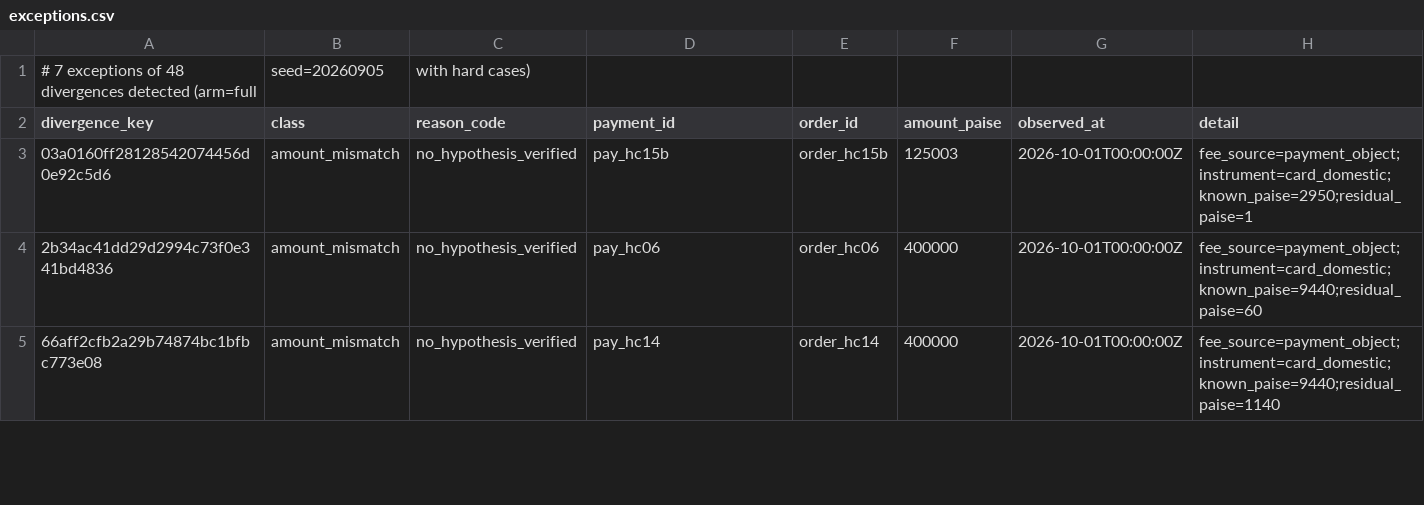
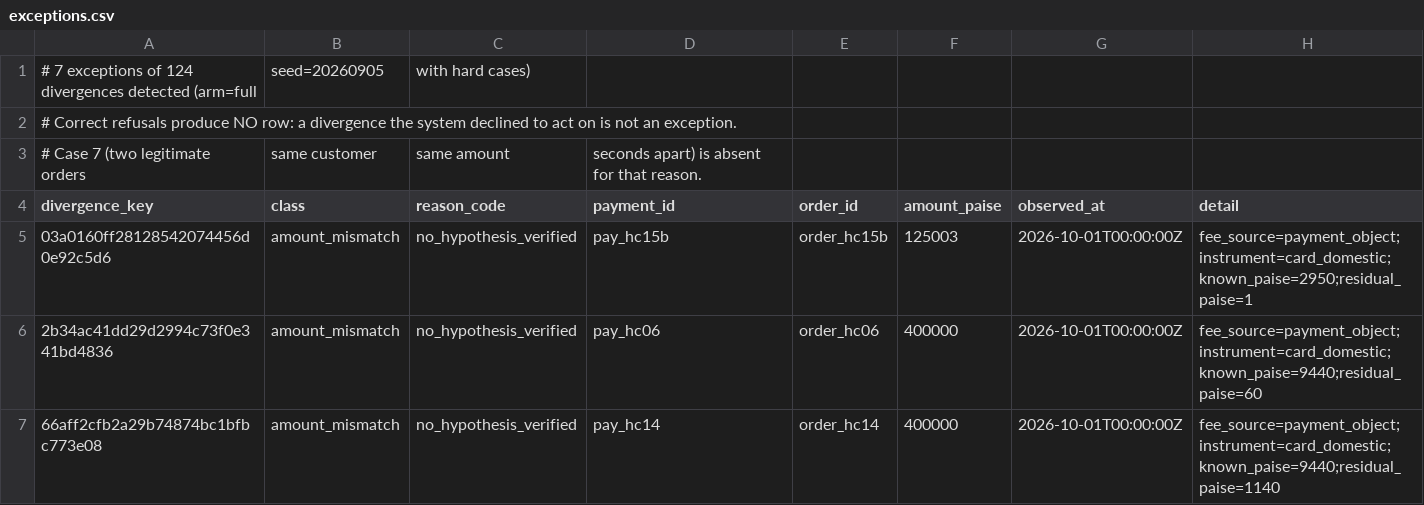
Before and after one commit to Jaswanth-K1210/statesync, a CSV file: exceptions.csv, drawn as a sheet; only a part is shown.

```diff
--- a/exceptions.csv
+++ b/exceptions.csv
@@ -1,2 +1,4 @@
-# 7 exceptions of 48 divergences detected (arm=full, seed=20260905, with hard cases)
+# 7 exceptions of 124 divergences detected (arm=full, seed=20260905, with hard cases)
+# Correct refusals produce NO row: a divergence the system declined to act on is not an exception.
+# Case 7 (two legitimate orders, same customer, same amount, seconds apart) is absent for that reason.
 divergence_key,class,reason_code,payment_id,order_id,amount_paise,observed_at,detail
```
Also changed, not shown: 5 other files.
